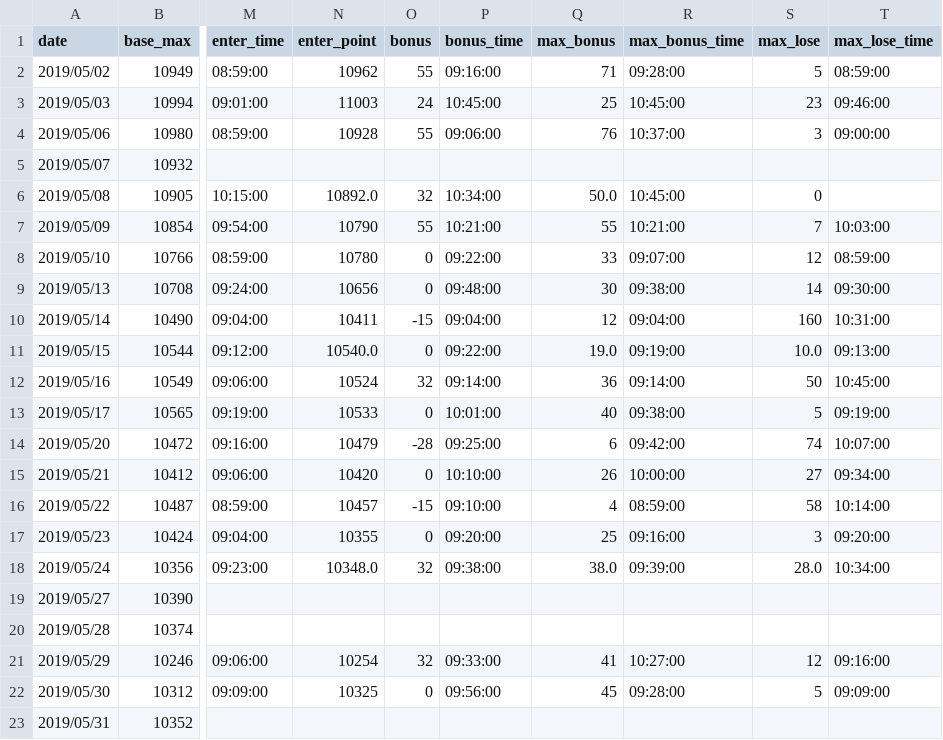
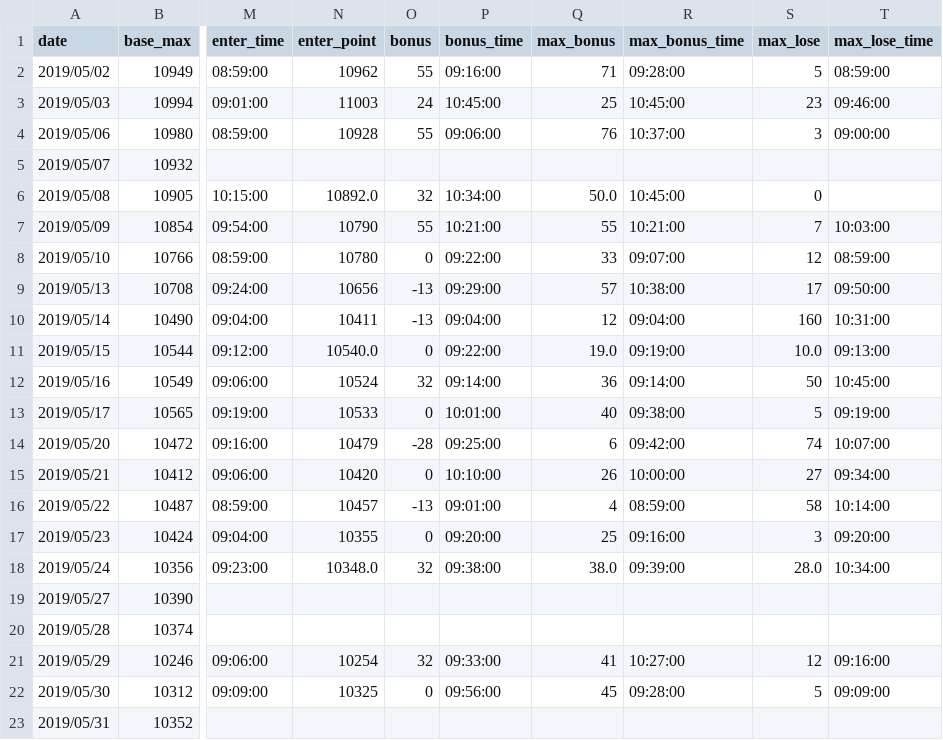
Before and after one commit to ngxial03/Future, a CSV file: out/happy_201905.csv, drawn as a sheet; only a part is shown, gaps mark what is left out; the diff names each change by its address in the sheet, - before the commit and + after, or states it on an @@ line.

```diff
--- a/out/happy_201905.csv
+++ b/out/happy_201905.csv
-O9 (bonus): 0
+O9 (bonus): -13
-P9 (bonus_time): 09:48:00
+P9 (bonus_time): 09:29:00
-Q9 (max_bonus): 30
+Q9 (max_bonus): 57
-R9 (max_bonus_time): 09:38:00
+R9 (max_bonus_time): 10:38:00
-S9 (max_lose): 14
+S9 (max_lose): 17
-T9 (max_lose_time): 09:30:00
+T9 (max_lose_time): 09:50:00
-O10 (bonus): -15
+O10 (bonus): -13
-O16 (bonus): -15
+O16 (bonus): -13
-P16 (bonus_time): 09:10:00
+P16 (bonus_time): 09:01:00
```
Also changed, not shown: out/happy_201903.csv, out/happy_201906.csv, 12 other files.
